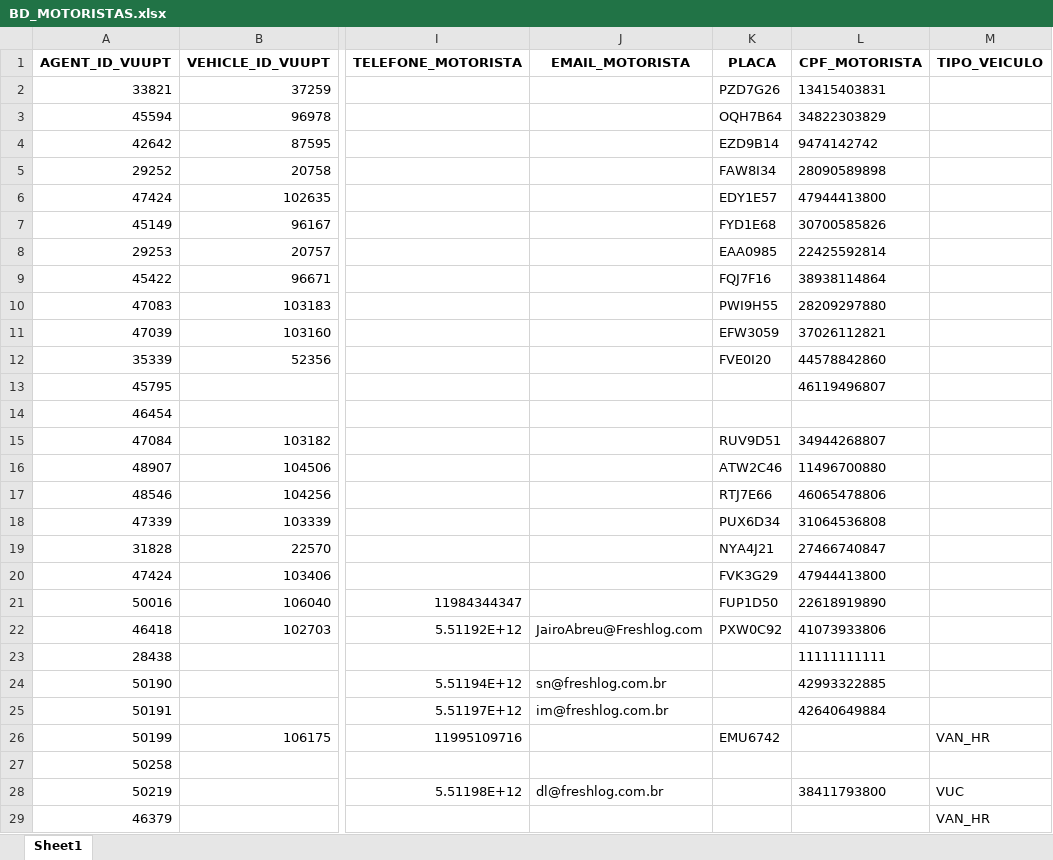
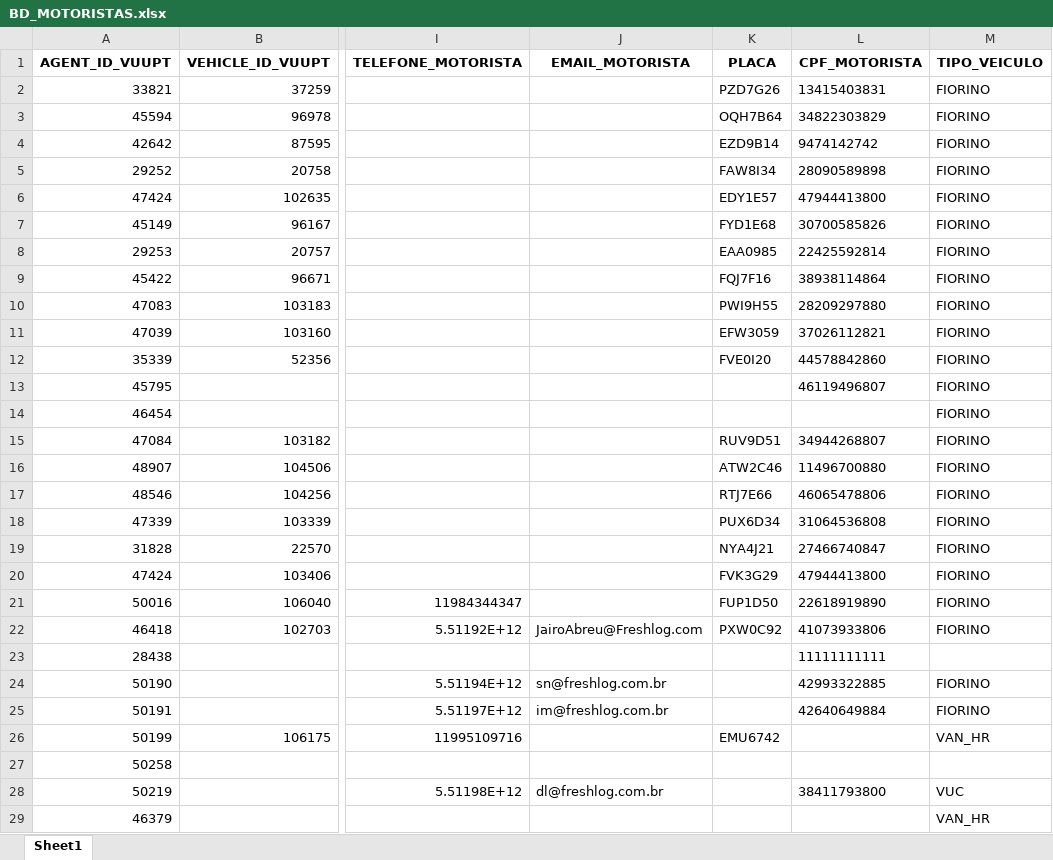
Before and after one commit to hmacol/stokki-eventos-agent, an Excel workbook: dados/BD_MOTORISTAS.xlsx, sheet Sheet1, drawn as a sheet; only a part is shown, gaps mark what is left out; values as stored, in another font and other column widths than the file's, no borders; the diff covers the shown part only; the diff names each change by its address in the sheet, - before the commit and + after, or states it on an @@ line.

```diff
--- a/dados/BD_MOTORISTAS.xlsx (sheet Sheet1)
+++ b/dados/BD_MOTORISTAS.xlsx (sheet Sheet1)
-M2:M22 (TIPO_VEICULO): (empty)
+M2:M22 (TIPO_VEICULO): FIORINO
-M24:M25 (TIPO_VEICULO): (empty)
+M24:M25 (TIPO_VEICULO): FIORINO
```
Also changed, not shown: 2 edited cells elsewhere in this sheet.
